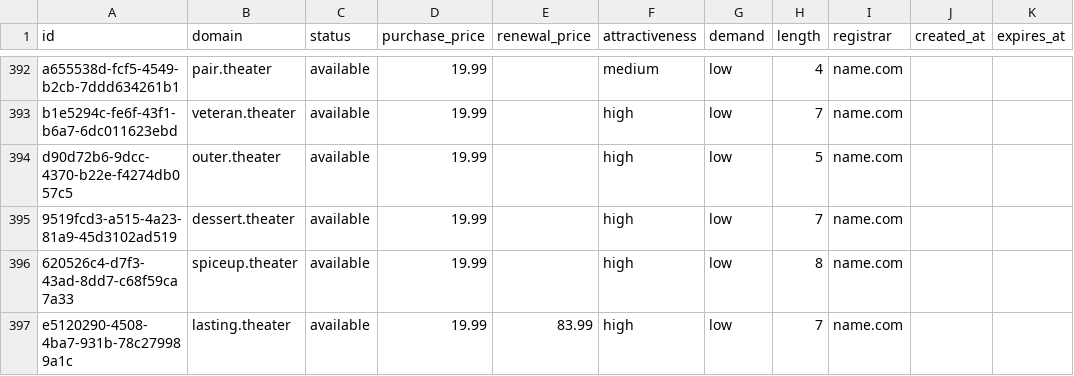
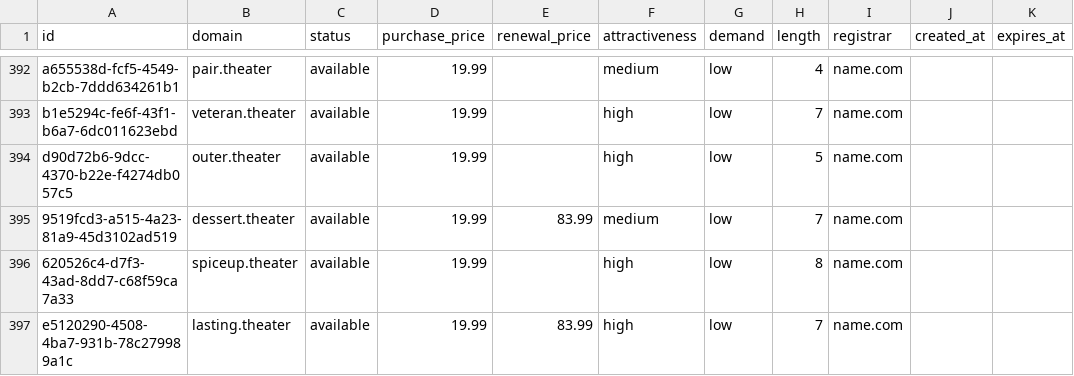
Before and after one commit to UniqueDomains/theater-oneword-domains, a CSV file: theater.csv, drawn as a sheet; only a part is shown, gaps mark what is left out.

Commit message:
Domains update

```diff
--- a/theater.csv
+++ b/theater.csv
@@ -394,3 +394,3 @@ b1e5294c-fe6f-43f1-b6a7-6dc011623ebd,veteran.theater,available,19.99,,high,low,7
 d90d72b6-9dcc-4370-b22e-f4274db057c5,outer.theater,available,19.99,,high,low,5,name.com,,
-9519fcd3-a515-4a23-81a9-45d3102ad519,dessert.theater,available,19.99,,high,low,7,name.com,,
+9519fcd3-a515-4a23-81a9-45d3102ad519,dessert.theater,available,19.99,83.99,medium,low,7,name.com,,
 620526c4-d7f3-43ad-8dd7-c68f59ca7a33,spiceup.theater,available,19.99,,high,low,8,name.com,,
```
Also changed, not shown: 4 other files.
